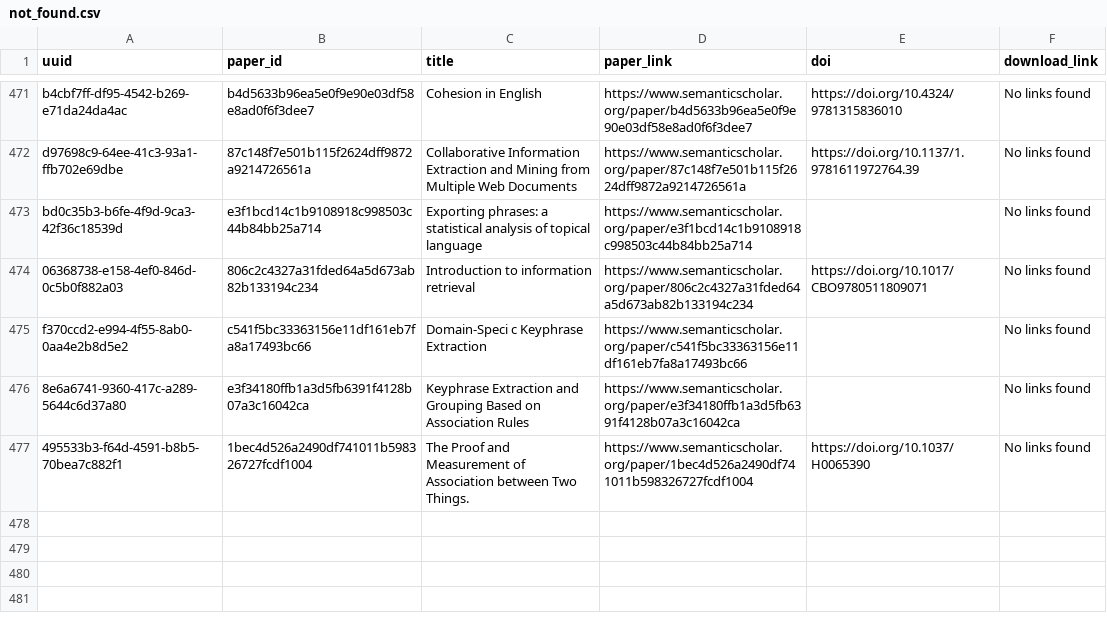
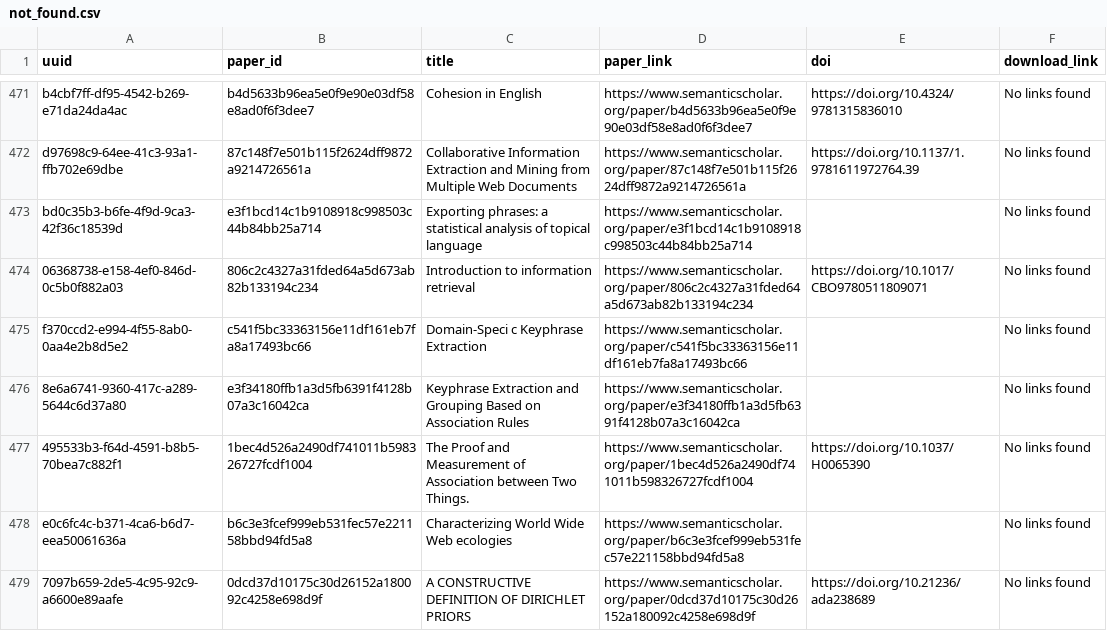
Before and after one commit to dev-SR/research-paper-downloader-pdf, a CSV file: data/info/not_found.csv, drawn as a sheet; only a part is shown, gaps mark what is left out; the diff names each change by its address in the sheet, - before the commit and + after, or states it on an @@ line.

```diff
--- a/data/info/not_found.csv
+++ b/data/info/not_found.csv
+row 478: e0c6fc4c-b371-4ca6-b6d7-eea50061636a | b6c3e3fcef999eb531fec57e221158bbd94fd5a8 | Characterizing World Wide Web ecologies | https://www.semanticscholar.org/paper/b6c3e3fcef999eb531fec57e221158bbd94fd5a8 |  | No links found
+row 479: 7097b659-2de5-4c95-92c9-a6600e89aafe | 0dcd37d10175c30d26152a180092c4258e698d9f | A CONSTRUCTIVE DEFINITION OF DIRICHLET PRIORS | https://www.semanticscholar.org/paper/0dcd37d10175c30d26152a180092c4258e698d9f | https://doi.org/10.21236/ada238689 | No links found
```
Also changed, not shown: data/info/done.csv, data/info/processed.csv.
